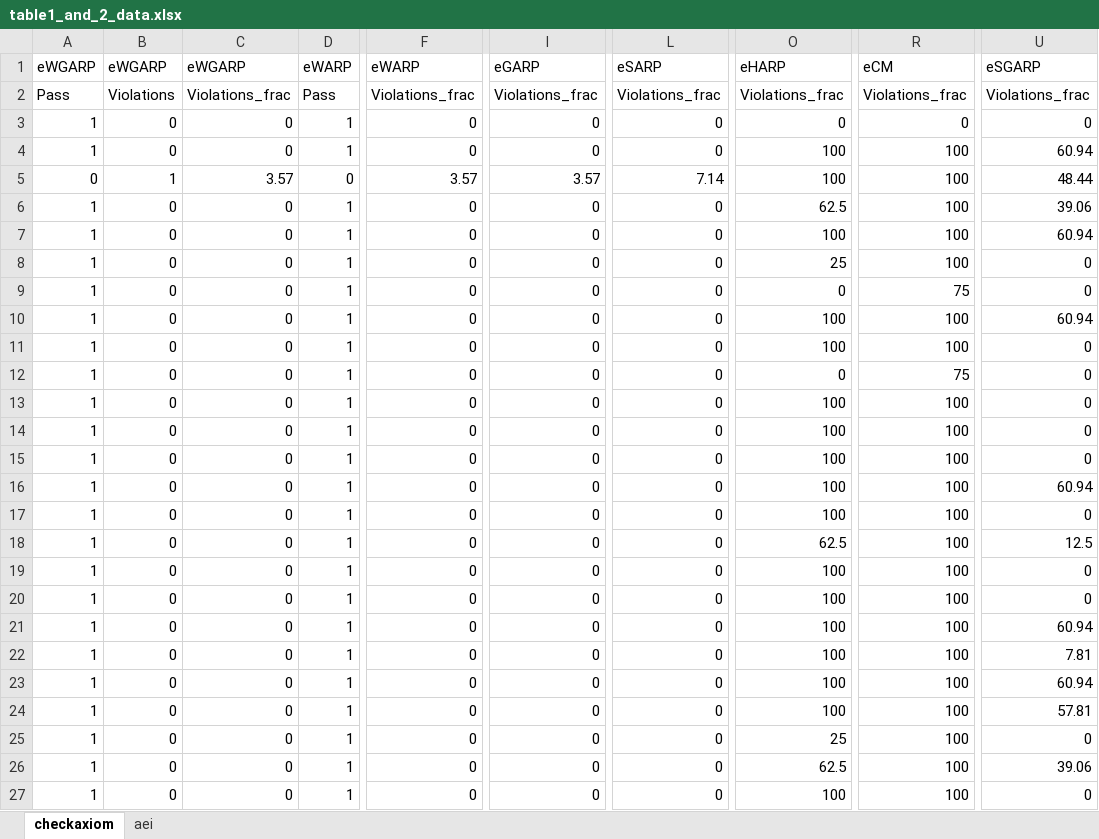
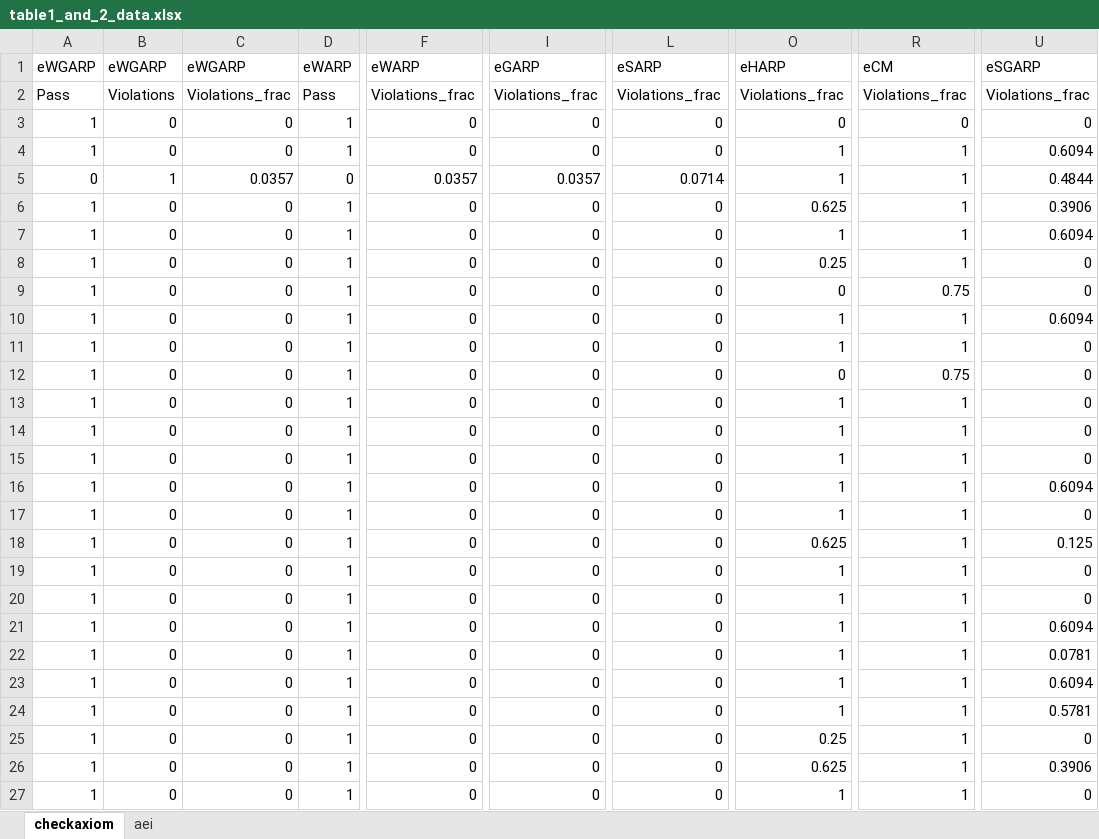
Before and after one commit to MarcosDemetry/rpaxioms_repo, an Excel workbook: output/tables/table1_and_2_data.xlsx, sheet checkaxiom, drawn as a sheet; only a part is shown, gaps mark what is left out; values as stored, in another font and other column widths than the file's, no borders; the diff covers the shown part only; the diff names each change by its address in the sheet, - before the commit and + after, or states it on an @@ line.

```diff
--- a/output/tables/table1_and_2_data.xlsx (sheet checkaxiom)
+++ b/output/tables/table1_and_2_data.xlsx (sheet checkaxiom)
-O4:O5: 100
+O4:O5: 1
-R4:R8: 100
+R4:R8: 1
-U4: 60.94
+U4: 0.6094
-C5: 3.57
+C5: 0.0357
-F5: 3.57
+F5: 0.0357
-I5: 3.57
+I5: 0.0357
-L5: 7.14
+L5: 0.0714
-U5: 48.44
+U5: 0.4844
-O6: 62.5
+O6: 0.625
-U6: 39.06
+U6: 0.3906
-O7: 100
+O7: 1
-U7: 60.94
+U7: 0.6094
-O8: 25
+O8: 0.25
-R9: 75
+R9: 0.75
-O10:O11: 100
+O10:O11: 1
-R10:R11: 100
+R10:R11: 1
-U10: 60.94
+U10: 0.6094
-R12: 75
+R12: 0.75
-O13:O17: 100
+O13:O17: 1
-R13:R27: 100
+R13:R27: 1
-U16: 60.94
+U16: 0.6094
-O18: 62.5
+O18: 0.625
-U18: 12.5
+U18: 0.125
-O19:O24: 100
+O19:O24: 1
-U21: 60.94
+U21: 0.6094
-U22: 7.81
+U22: 0.0781
-U23: 60.94
+U23: 0.6094
-U24: 57.81
+U24: 0.5781
-O25: 25
+O25: 0.25
-O26: 62.5
+O26: 0.625
-U26: 39.06
+U26: 0.3906
-O27: 100
+O27: 1
```
Also changed, not shown: 355 edited cells elsewhere in this sheet, sheet aei, 3 other files.
